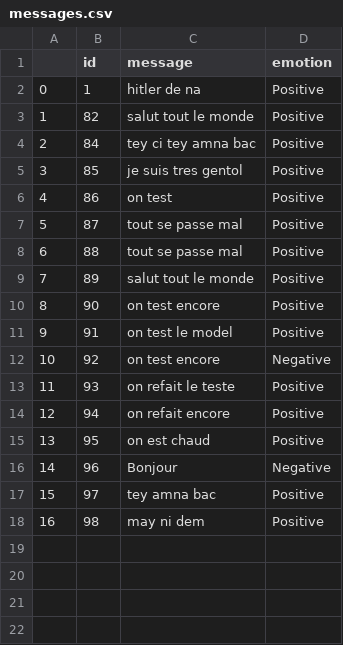
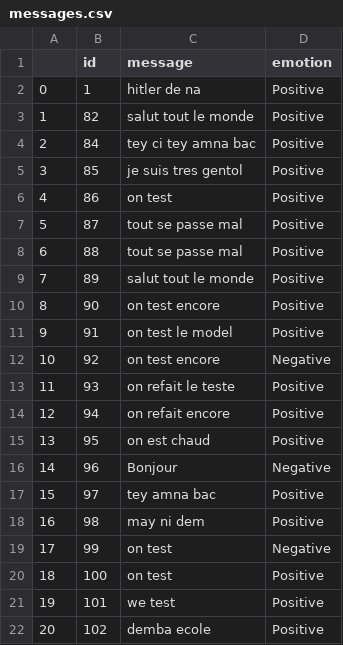
Before and after one commit to Dar-rius/Wolof_IA, a CSV file: machine_learning/data/messages.csv, drawn as a sheet.

```diff
--- a/machine_learning/data/messages.csv
+++ b/machine_learning/data/messages.csv
@@ -18 +18,5 @@
 16,98,may ni dem,Positive
+17,99,on test,Negative
+18,100,on test,Positive
+19,101,we test,Positive
+20,102,demba ecole,Positive
```
Also changed, not shown: 3 other files.
